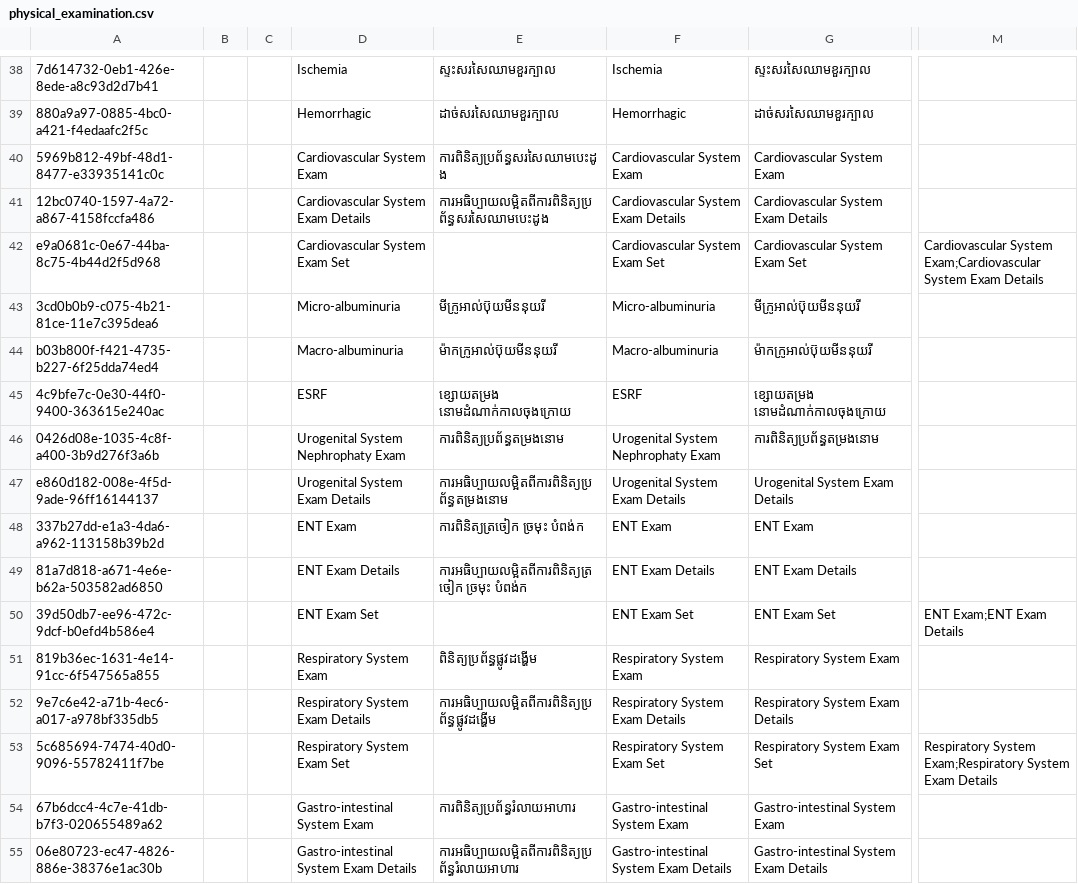
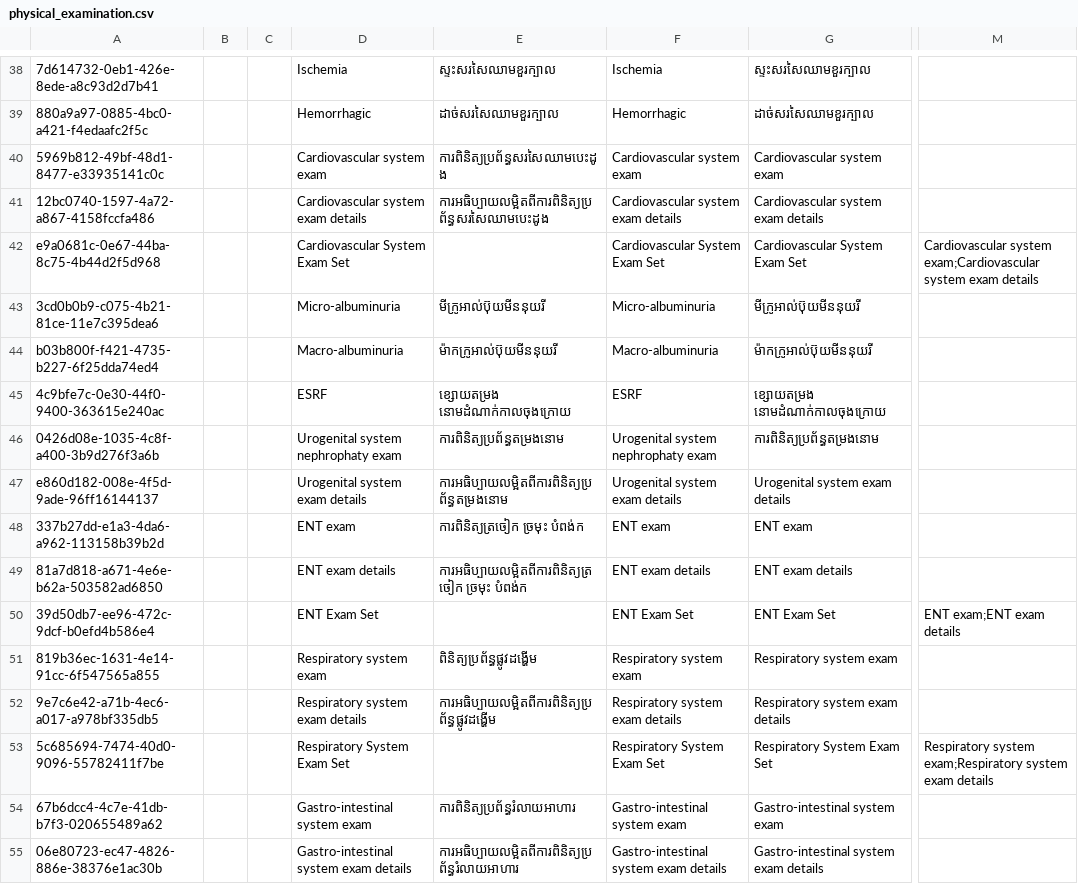
Before and after one commit to mekomsolutions/ozone-distro-cambodia, a CSV file: configs/openmrs_config/concepts/physical_examination.csv, drawn as a sheet; only a part is shown, gaps mark what is left out; the diff covers the shown part only; the diff names each change by its address in the sheet, - before the commit and + after, or states it on an @@ line.

```diff
--- a/configs/openmrs_config/concepts/physical_examination.csv
+++ b/configs/openmrs_config/concepts/physical_examination.csv
-D40: Cardiovascular System Exam
+D40: Cardiovascular system exam
-F40: Cardiovascular System Exam
+F40: Cardiovascular system exam
-G40: Cardiovascular System Exam
+G40: Cardiovascular system exam
-D41: Cardiovascular System Exam Details
+D41: Cardiovascular system exam details
-F41: Cardiovascular System Exam Details
+F41: Cardiovascular system exam details
-G41: Cardiovascular System Exam Details
+G41: Cardiovascular system exam details
-M42: Cardiovascular System Exam;Cardiovascular System Exam Details
+M42: Cardiovascular system exam;Cardiovascular system exam details
-D46: Urogenital System Nephrophaty Exam
+D46: Urogenital system nephrophaty exam
-F46: Urogenital System Nephrophaty Exam
+F46: Urogenital system nephrophaty exam
-D47: Urogenital System Exam Details
+D47: Urogenital system exam details
-F47: Urogenital System Exam Details
+F47: Urogenital system exam details
-G47: Urogenital System Exam Details
+G47: Urogenital system exam details
-D48: ENT Exam
+D48: ENT exam
-F48: ENT Exam
+F48: ENT exam
-G48: ENT Exam
+G48: ENT exam
-D49: ENT Exam Details
+D49: ENT exam details
-F49: ENT Exam Details
+F49: ENT exam details
-G49: ENT Exam Details
+G49: ENT exam details
-M50: ENT Exam;ENT Exam Details
+M50: ENT exam;ENT exam details
-D51: Respiratory System Exam
+D51: Respiratory system exam
-F51: Respiratory System Exam
+F51: Respiratory system exam
-G51: Respiratory System Exam
+G51: Respiratory system exam
-D52: Respiratory System Exam Details
+D52: Respiratory system exam details
-F52: Respiratory System Exam Details
+F52: Respiratory system exam details
-G52: Respiratory System Exam Details
+G52: Respiratory system exam details
-M53: Respiratory System Exam;Respiratory System Exam Details
+M53: Respiratory system exam;Respiratory system exam details
-D54: Gastro-intestinal System Exam
+D54: Gastro-intestinal system exam
-F54: Gastro-intestinal System Exam
+F54: Gastro-intestinal system exam
-G54: Gastro-intestinal System Exam
+G54: Gastro-intestinal system exam
-D55: Gastro-intestinal System Exam Details
+D55: Gastro-intestinal system exam details
-F55: Gastro-intestinal System Exam Details
+F55: Gastro-intestinal system exam details
-G55: Gastro-intestinal System Exam Details
+G55: Gastro-intestinal system exam details
```
Also changed, not shown: 50 edited cells elsewhere in this file, configs/openmrs_config/concepts/labs.csv, 3 other files.
